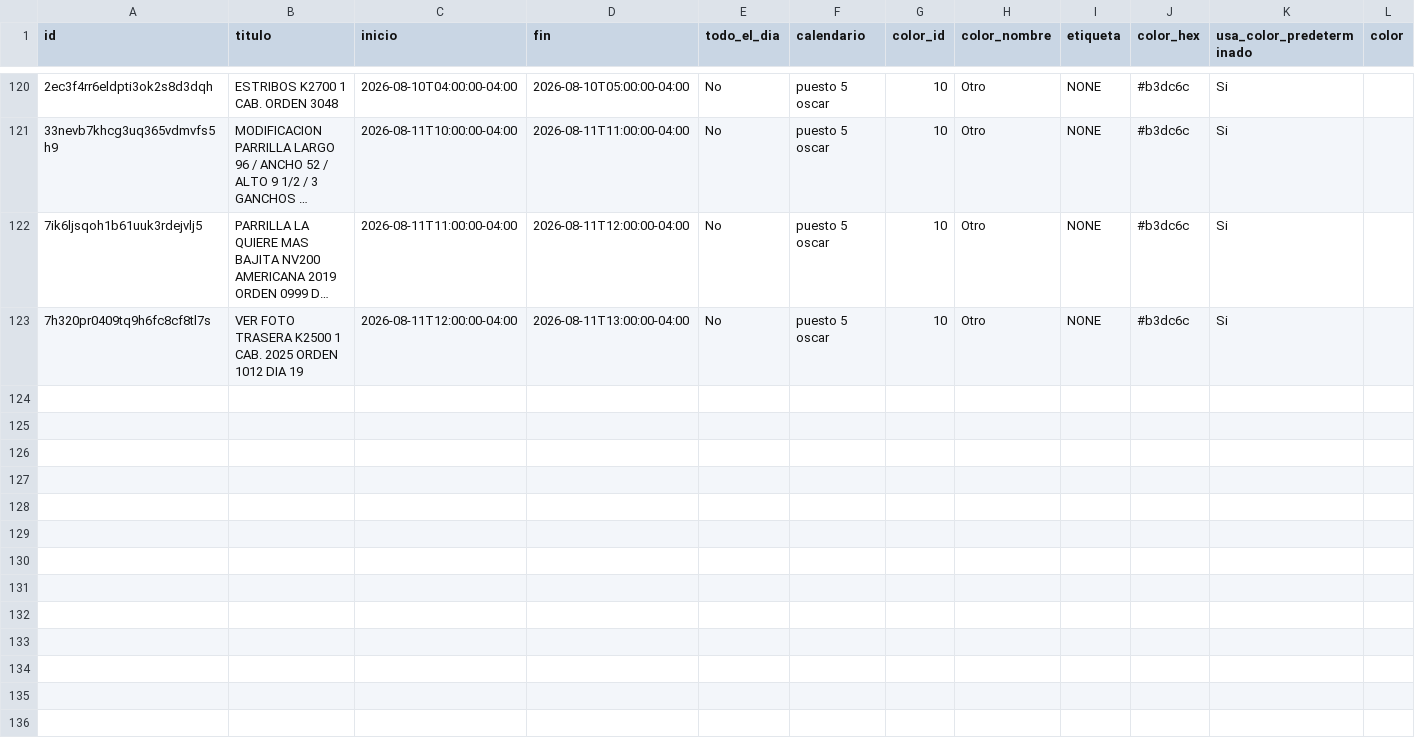
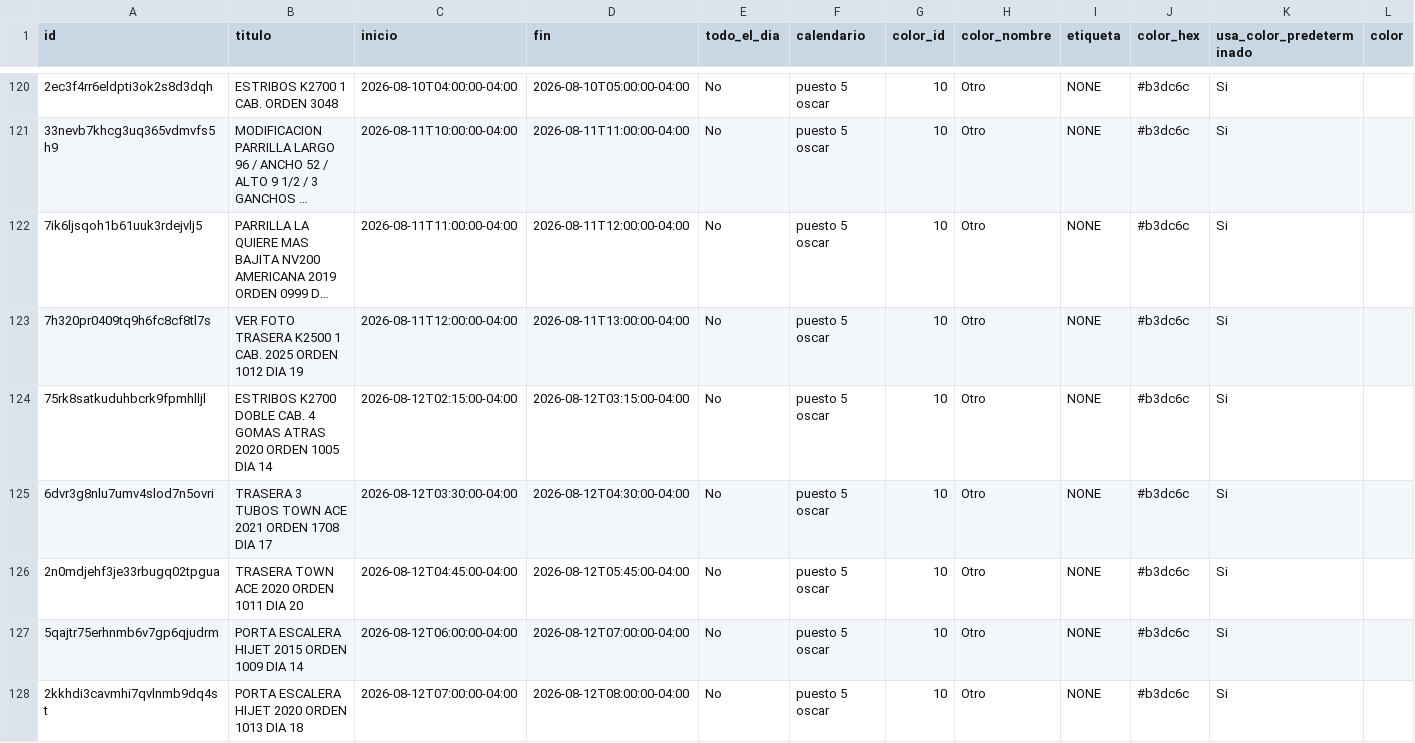
Before and after one commit to Osiris-14/rubio-defensa-ticket, a CSV file: public/data/calendario_armadores/armador_puesto5.csv, drawn as a sheet; only a part is shown, gaps mark what is left out; long unchanged cells end in …; rows hold the shown columns only; the diff names each change by its address in the sheet, - before the commit and + after, or states it on an @@ line.

```diff
--- a/public/data/calendario_armadores/armador_puesto5.csv
+++ b/public/data/calendario_armadores/armador_puesto5.csv
+row 124: 75rk8satkuduhbcrk9fpmhlljl | ESTRIBOS K2700 DOBLE CAB. 4 GOMAS ATRAS 2020 ORDEN 1005 DIA 14 | 2026-08-12T02:15:00-04:00 | 2026-08-12T03:15:00-04:00 | No | puesto 5 oscar | 10 | Otro | NONE | #b3dc6c | Si
+row 125: 6dvr3g8nlu7umv4slod7n5ovri | TRASERA 3 TUBOS TOWN ACE 2021 ORDEN 1708 DIA 17 | 2026-08-12T03:30:00-04:00 | 2026-08-12T04:30:00-04:00 | No | puesto 5 oscar | 10 | Otro | NONE | #b3dc6c | Si
+row 126: 2n0mdjehf3je33rbugq02tpgua | TRASERA TOWN ACE 2020 ORDEN 1011 DIA 20 | 2026-08-12T04:45:00-04:00 | 2026-08-12T05:45:00-04:00 | No | puesto 5 oscar | 10 | Otro | NONE | #b3dc6c | Si
+row 127: 5qajtr75erhnmb6v7gp6qjudrm | PORTA ESCALERA HIJET 2015 ORDEN 1009 DIA 14 | 2026-08-12T06:00:00-04:00 | 2026-08-12T07:00:00-04:00 | No | puesto 5 oscar | 10 | Otro | NONE | #b3dc6c | Si
+row 128: 2kkhdi3cavmhi7qvlnmb9dq4st | PORTA ESCALERA HIJET 2020 ORDEN 1013 DIA 18 | 2026-08-12T07:00:00-04:00 | 2026-08-12T08:00:00-04:00 | No | puesto 5 oscar | 10 | Otro | NONE | #b3dc6c | Si
```
Also changed, not shown: public/data/calendario_armadores/armador_puesto2.csv, public/data/calendario_armadores/armador_puesto3_armador.csv.
